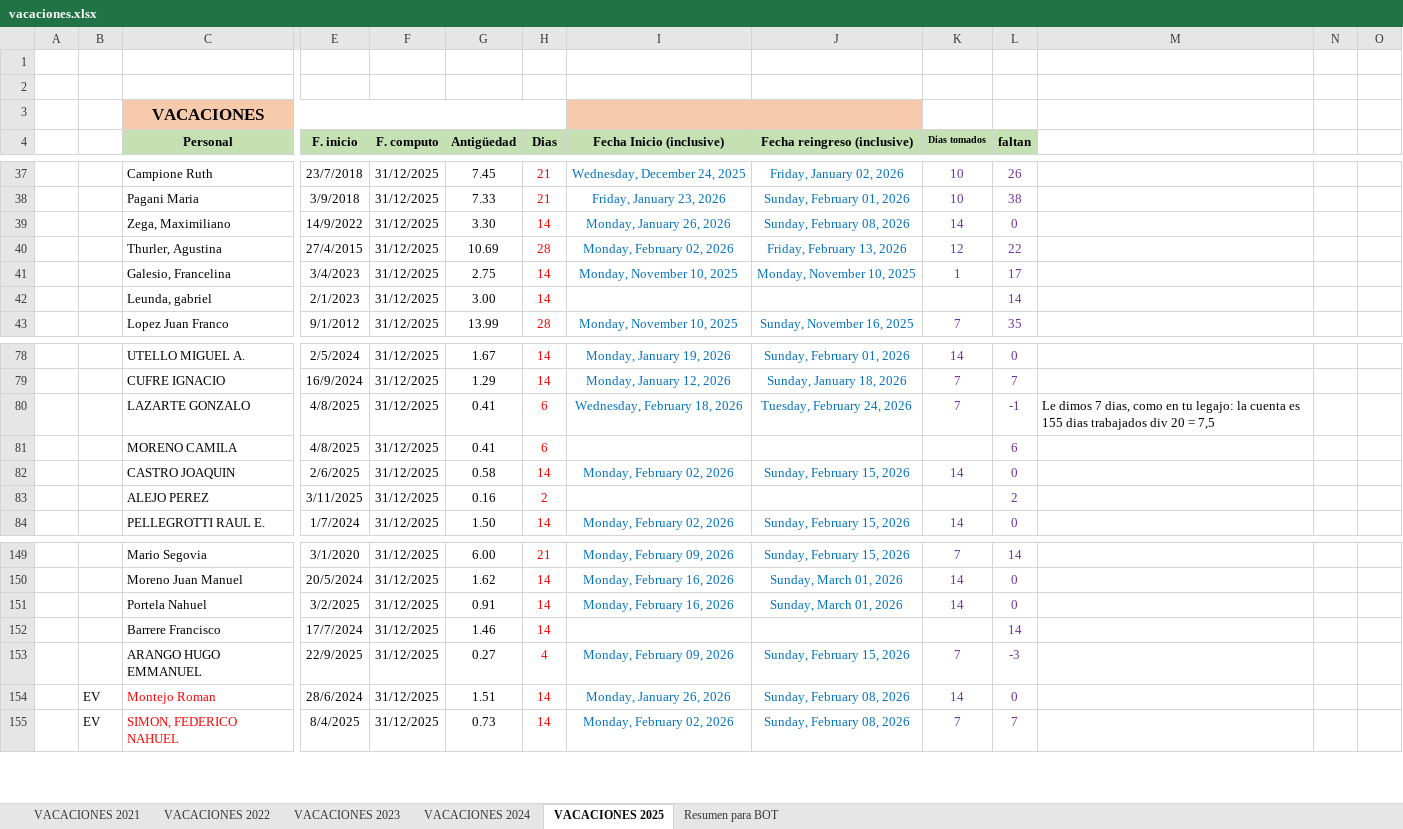
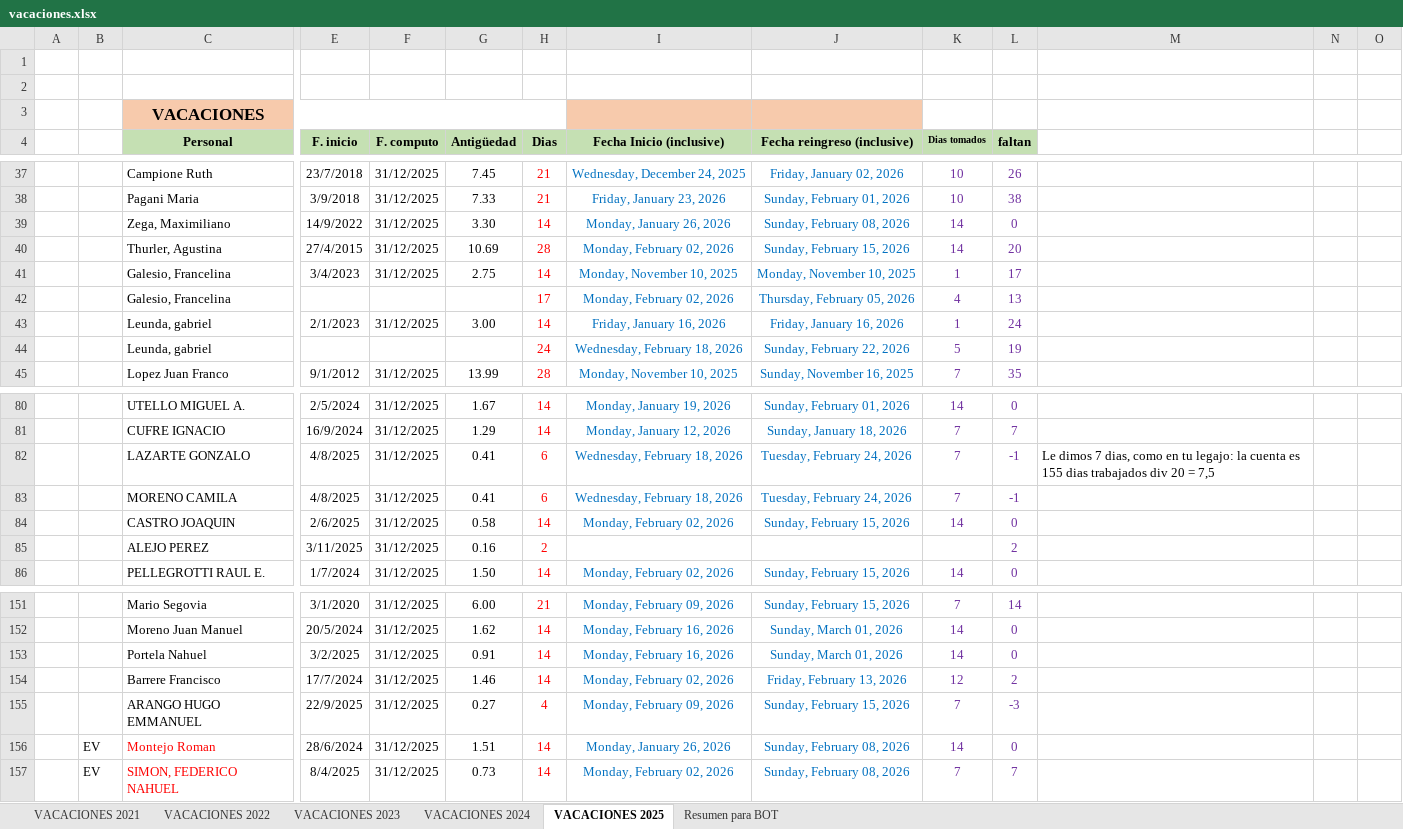
Before and after one commit to Nutralmix/Whatsapp-Bot, an Excel workbook: vacaciones.xlsx, sheet VACACIONES 2025, drawn as a sheet; only a part is shown, gaps mark what is left out; values as stored, in another font and other column widths than the file's, no borders; charts and pictures not drawn; addresses are those after the commit; rows hold the shown columns only; the diff names each change by its address in the sheet, - before the commit and + after, or states it on an @@ line.

```diff
--- a/vacaciones.xlsx (sheet VACACIONES 2025)
+++ b/vacaciones.xlsx (sheet VACACIONES 2025)
-J40 (Fecha reingreso (inclusive)): Friday, February 13, 2026
+J40 (Fecha reingreso (inclusive)): Sunday, February 15, 2026
-K40 (Dias tomados): 12
+K40 (Dias tomados): 14
-L40 (faltan): 22
+L40 (faltan): 20
+row 42:  |  | Galesio, Francelina |  |  |  | 17 | Monday, February 02, 2026 | Thursday, February 05, 2026 | 4 | 13
-I43 (Fecha Inicio (inclusive)): (empty)
+I43 (Fecha Inicio (inclusive)): Friday, January 16, 2026
-J43 (Fecha reingreso (inclusive)): (empty)
+J43 (Fecha reingreso (inclusive)): Friday, January 16, 2026
-K43 (Dias tomados): (empty)
+K43 (Dias tomados): 1
-L43 (faltan): 14
+L43 (faltan): 24
+row 44:  |  | Leunda, gabriel |  |  |  | 24 | Wednesday, February 18, 2026 | Sunday, February 22, 2026 | 5 | 19
-I83 (Fecha Inicio (inclusive)): (empty)
+I83 (Fecha Inicio (inclusive)): Wednesday, February 18, 2026
-J83 (Fecha reingreso (inclusive)): (empty)
+J83 (Fecha reingreso (inclusive)): Tuesday, February 24, 2026
-K83 (Dias tomados): (empty)
+K83 (Dias tomados): 7
-L83 (faltan): 6
+L83 (faltan): -1
-I154 (Fecha Inicio (inclusive)): (empty)
+I154 (Fecha Inicio (inclusive)): Monday, February 02, 2026
-J154 (Fecha reingreso (inclusive)): (empty)
+J154 (Fecha reingreso (inclusive)): Friday, February 13, 2026
-K154 (Dias tomados): (empty)
+K154 (Dias tomados): 12
-L154 (faltan): 14
+L154 (faltan): 2
```
Also changed, not shown: sheet Resumen para BOT, formulas that keep their value, gastos.xlsx, 2 other files.
